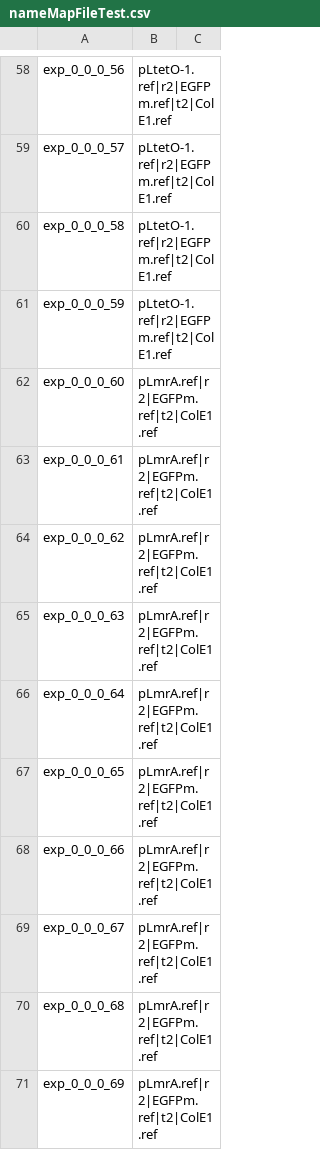
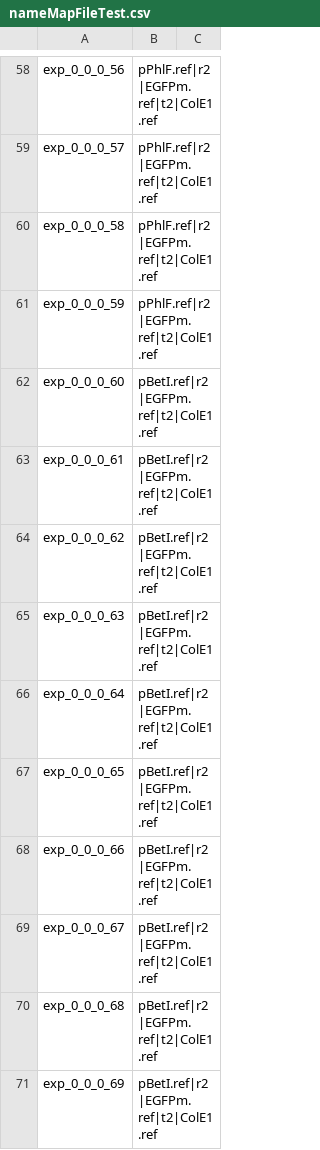
Before and after one commit to CIDARLAB/phoenix-core, a CSV file: phoenix-core/src/main/resources/InstructionFiles/nameMapFileTest.csv, drawn as a sheet; only a part is shown, gaps mark what is left out; the diff covers the shown part only; the diff names each change by its address in the sheet, - before the commit and + after, or states it on an @@ line.

```diff
--- a/phoenix-core/src/main/resources/InstructionFiles/nameMapFileTest.csv
+++ b/phoenix-core/src/main/resources/InstructionFiles/nameMapFileTest.csv
-B58:B61: pLtetO-1.ref|r2|EGFPm.ref|t2|ColE1.ref
+B58:B61: pPhlF.ref|r2|EGFPm.ref|t2|ColE1.ref
-B62:B71: pLmrA.ref|r2|EGFPm.ref|t2|ColE1.ref
+B62:B71: pBetI.ref|r2|EGFPm.ref|t2|ColE1.ref
```
Also changed, not shown: 76 edited cells elsewhere in this file, 10 other files.
